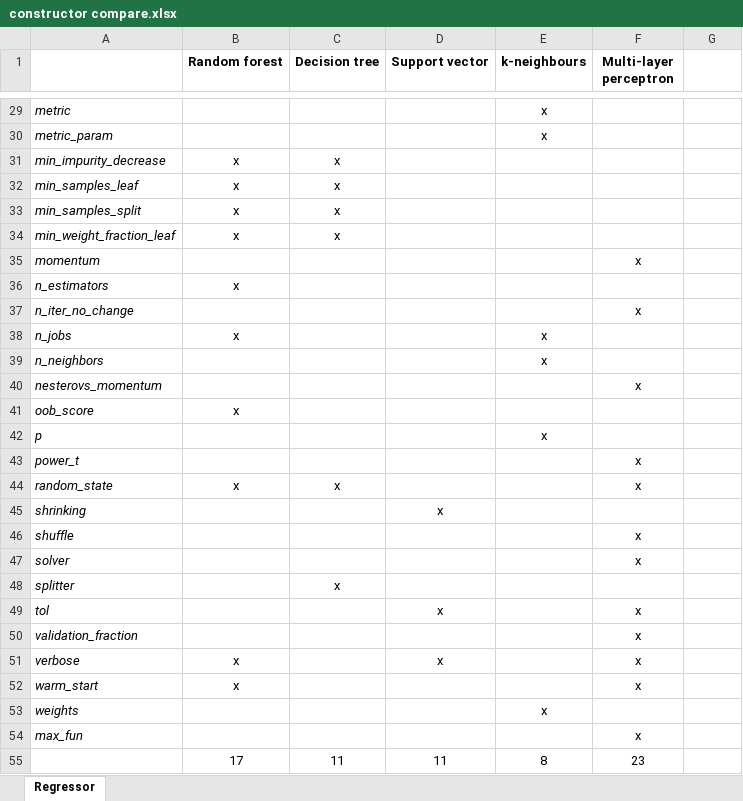
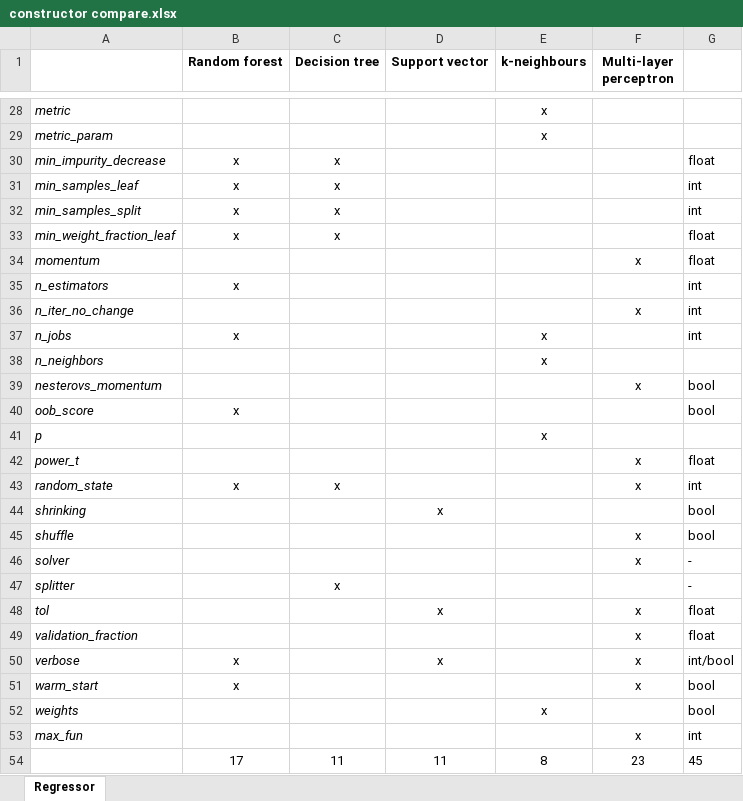
Before and after one commit to kolibrie-eric/node-red-contrib-ml-sklearn, an Excel workbook: constructor compare.xlsx, sheet Regressor, drawn as a sheet; only a part is shown, gaps mark what is left out; values as stored, in another font and other column widths than the file's, no borders; addresses are those after the commit; the diff covers the shown part only; the diff names each change by its address in the sheet, - before the commit and + after, or states it on an @@ line.

```diff
--- a/constructor compare.xlsx (sheet Regressor)
+++ b/constructor compare.xlsx (sheet Regressor)
-G30: (empty)
+G30: float
-G31:G32: (empty)
+G31:G32: int
-G33:G34: (empty)
+G33:G34: float
-G35:G37: (empty)
+G35:G37: int
-G39:G40: (empty)
+G39:G40: bool
-G42: (empty)
+G42: float
-G43: (empty)
+G43: int
-G44:G45: (empty)
+G44:G45: bool
-G46:G47: (empty)
+G46:G47: -
-G48:G49: (empty)
+G48:G49: float
-G50: (empty)
+G50: int/bool
-G51:G52: (empty)
+G51:G52: bool
-G53: (empty)
+G53: int
-G54: (empty)
+G54: 45
```
Also changed, not shown: 1 removed row and 24 edited cells elsewhere in this sheet, formulas that keep their value, 9 other files.
